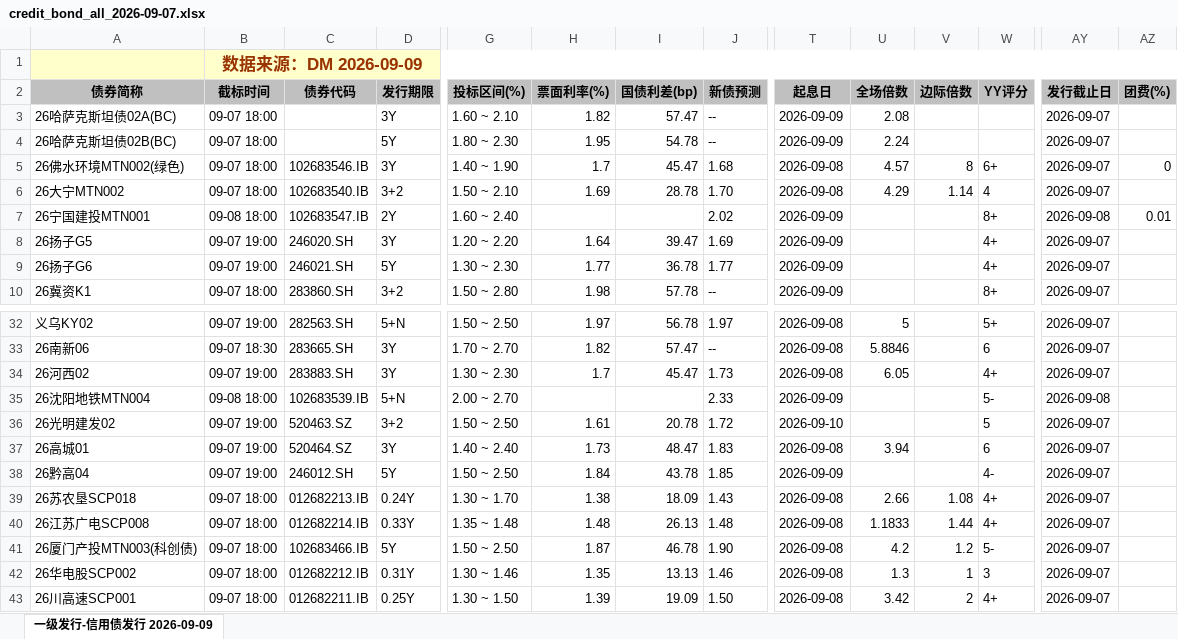
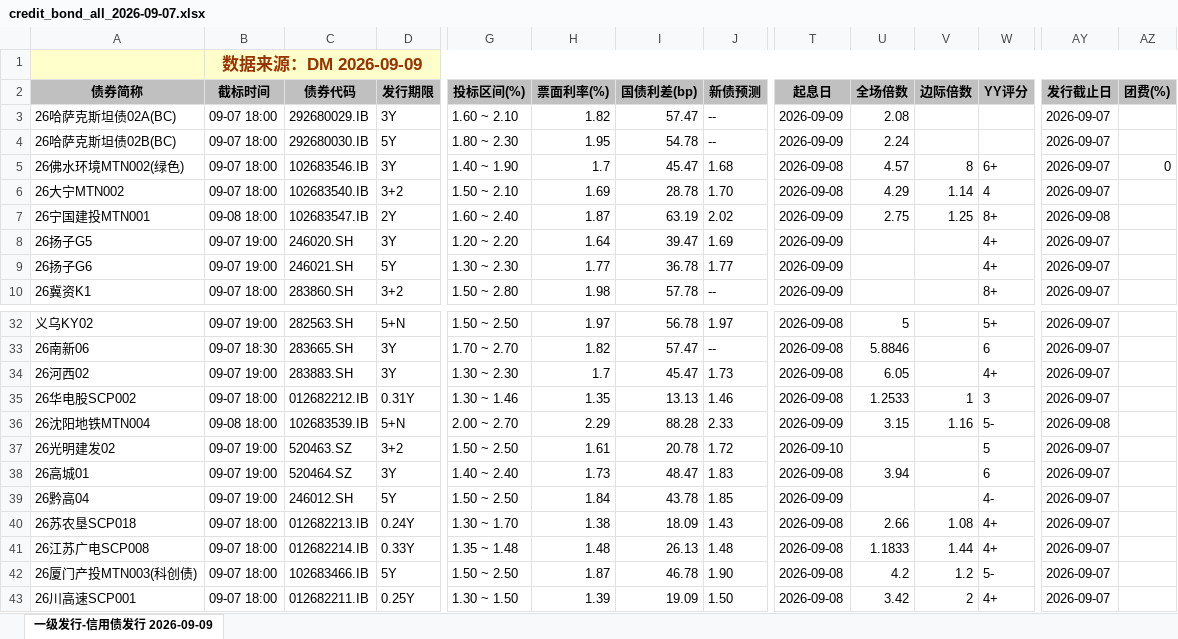
Before and after one commit to geomouse/innodealing-bond-export, an Excel workbook: data/credit_bond_all_2026-09-07.xlsx, sheet 一级发行-信用债发行 2026-09-09, drawn as a sheet; only a part is shown, gaps mark what is left out; values as stored, in another font and other column widths than the file's, no borders; charts and pictures not drawn; removed rows and columns are numbered as before the commit, all else as after; rows hold the shown columns only; the diff names each change by its address in the sheet, - before the commit and + after, or states it on an @@ line.

```diff
--- a/data/credit_bond_all_2026-09-07.xlsx (sheet 一级发行-信用债发行 2026-09-09)
+++ b/data/credit_bond_all_2026-09-07.xlsx (sheet 一级发行-信用债发行 2026-09-09)
-C3 (债券代码): (empty)
+C3 (债券代码): 292680029.IB
-C4 (债券代码): (empty)
+C4 (债券代码): 292680030.IB
-H7 (票面利率(%)): (empty)
+H7 (票面利率(%)): 1.87
-I7 (国债利差(bp)): (empty)
+I7 (国债利差(bp)): 63.19
-U7 (全场倍数): (empty)
+U7 (全场倍数): 2.75
-V7 (边际倍数): (empty)
+V7 (边际倍数): 1.25
-AZ7 (团费(%)): 0.01
+AZ7 (团费(%)): (empty)
+row 35: 26华电股SCP002 | 09-07 18:00 | 012682212.IB | 0.31Y | 1.30 ~ 1.46 | 1.35 | 13.13 | 1.46 | 2026-09-08 | 1.2533 | 1 | 3 | 2026-09-07
-H36 (票面利率(%)): (empty)
+H36 (票面利率(%)): 2.29
-I36 (国债利差(bp)): (empty)
+I36 (国债利差(bp)): 88.28
-U36 (全场倍数): (empty)
+U36 (全场倍数): 3.15
-V36 (边际倍数): (empty)
+V36 (边际倍数): 1.16
-row 42: 26华电股SCP002 | 09-07 18:00 | 012682212.IB | 0.31Y | 1.30 ~ 1.46 | 1.35 | 13.13 | 1.46 | 2026-09-08 | 1.3 | 1 | 3 | 2026-09-07
```
Also changed, not shown: data/credit_bond_2026-09-07.xlsx, data/credit_bond_2026-09-09.xlsx, 10 other files.
